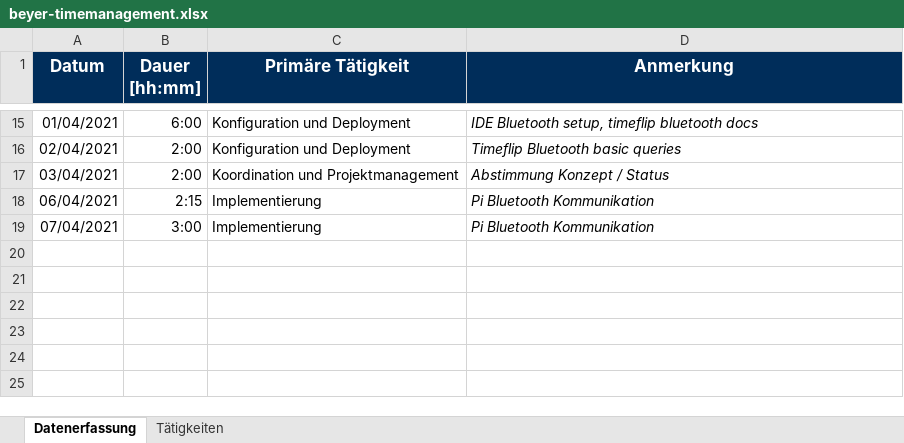
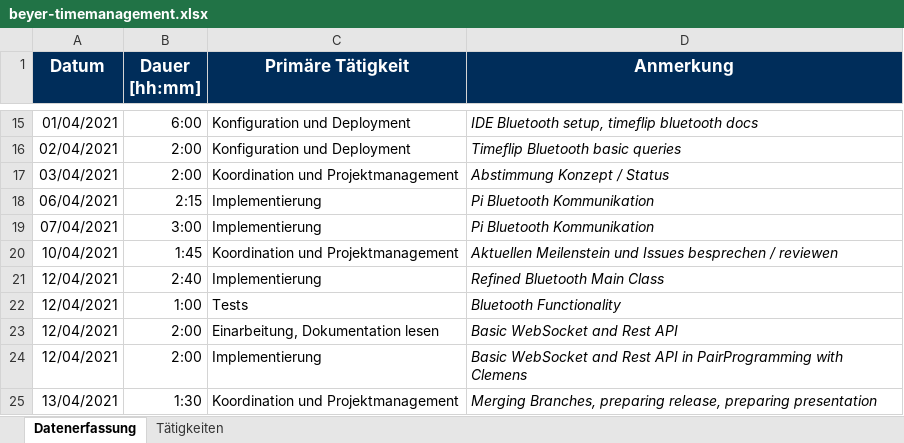
Before and after one commit to BeyerMart/softwareEngineeringClass-timeGuessGame, an Excel workbook: documentation/timemanagment/beyer-timemanagement.xlsx, sheet Datenerfassung, drawn as a sheet; only a part is shown, gaps mark what is left out; values as stored, in another font and other column widths than the file's, no borders; the diff names each change by its address in the sheet, - before the commit and + after, or states it on an @@ line.

Commit message:
Update beyer-timemanagement

```diff
--- a/documentation/timemanagment/beyer-timemanagement.xlsx (sheet Datenerfassung)
+++ b/documentation/timemanagment/beyer-timemanagement.xlsx (sheet Datenerfassung)
+row 20: 10/04/2021 | 1:45 | Koordination und Projektmanagement | Aktuellen Meilenstein und Issues besprechen / reviewen
+row 21: 12/04/2021 | 2:40 | Implementierung | Refined Bluetooth Main Class
+row 22: 12/04/2021 | 1:00 | Tests | Bluetooth Functionality
+row 23: 12/04/2021 | 2:00 | Einarbeitung, Dokumentation lesen | Basic WebSocket and Rest API
+row 24: 12/04/2021 | 2:00 | Implementierung | Basic WebSocket and Rest API in PairProgramming with Clemens
+row 25: 13/04/2021 | 1:30 | Koordination und Projektmanagement | Merging Branches, preparing release, preparing presentation
```
